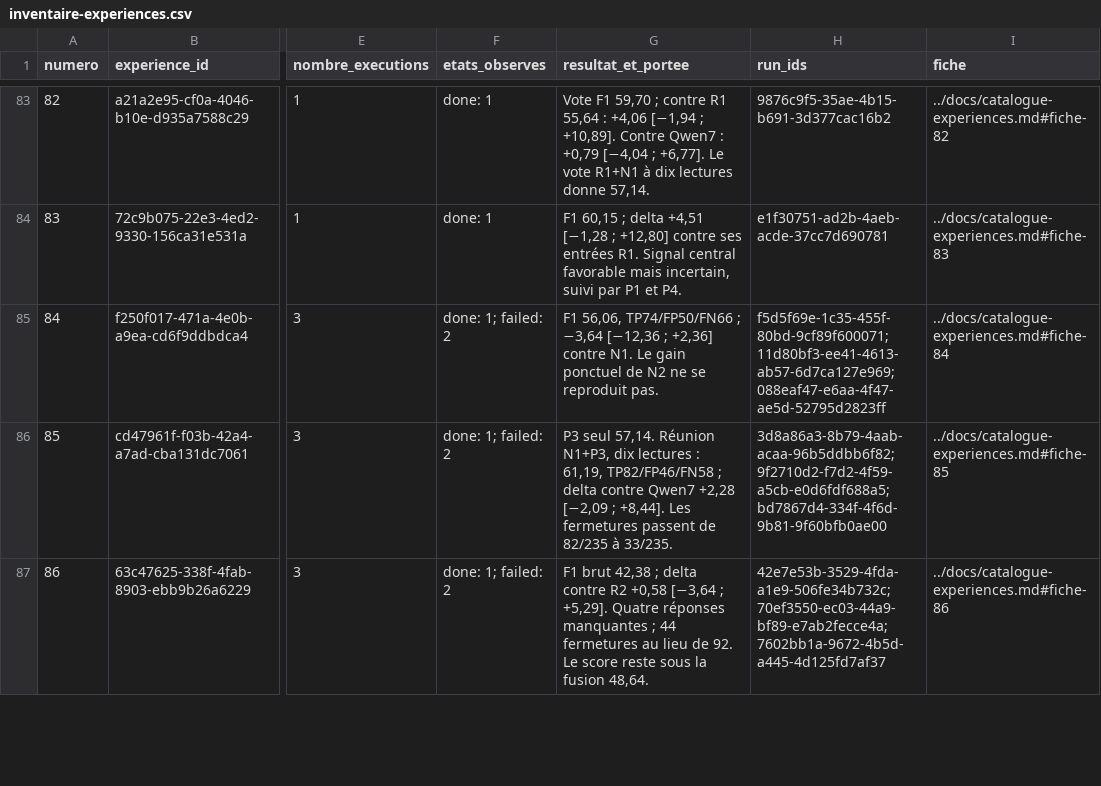
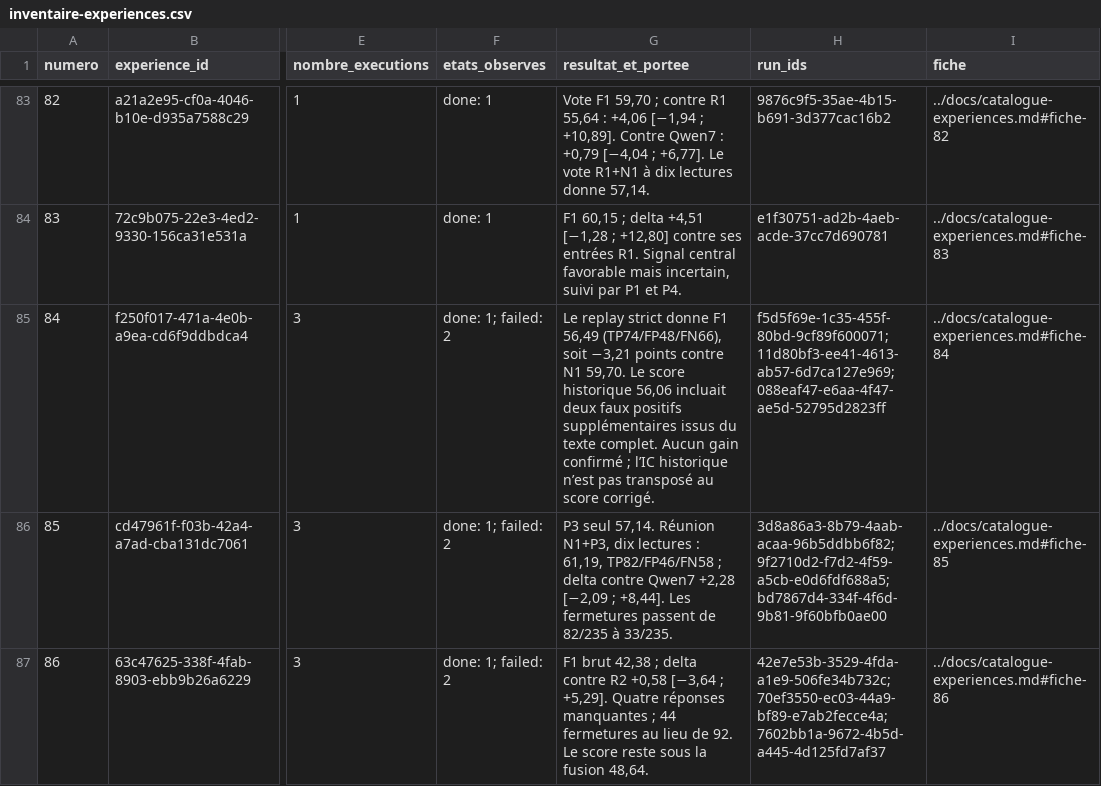
Before and after one commit to Fireman4740/workere, a CSV file: results/inventaire-experiences.csv, drawn as a sheet; only a part is shown, gaps mark what is left out; the diff names each change by its address in the sheet, - before the commit and + after, or states it on an @@ line.

```diff
--- a/results/inventaire-experiences.csv
+++ b/results/inventaire-experiences.csv
-G85 (resultat_et_portee): F1 56,06, TP74/FP50/FN66 ; −3,64 [−12,36 ; +2,36] contre N1. Le gain ponctuel de N2 ne se reproduit pas.
+G85 (resultat_et_portee): Le replay strict donne F1 56,49 (TP74/FP48/FN66), soit −3,21 points contre N1 59,70. Le score historique 56,06 incluait deux faux positifs supplémentaires issus du texte complet. Aucun gain confirmé ; l’IC historique n’est pas transposé au score corrigé.
```
Also changed, not shown: 20 other files.
